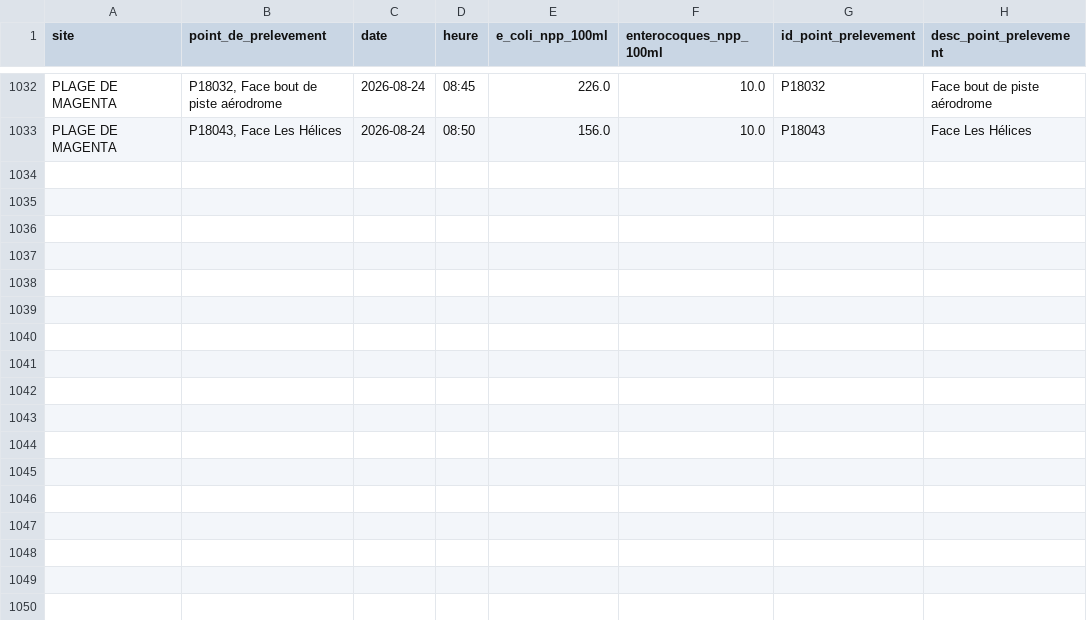
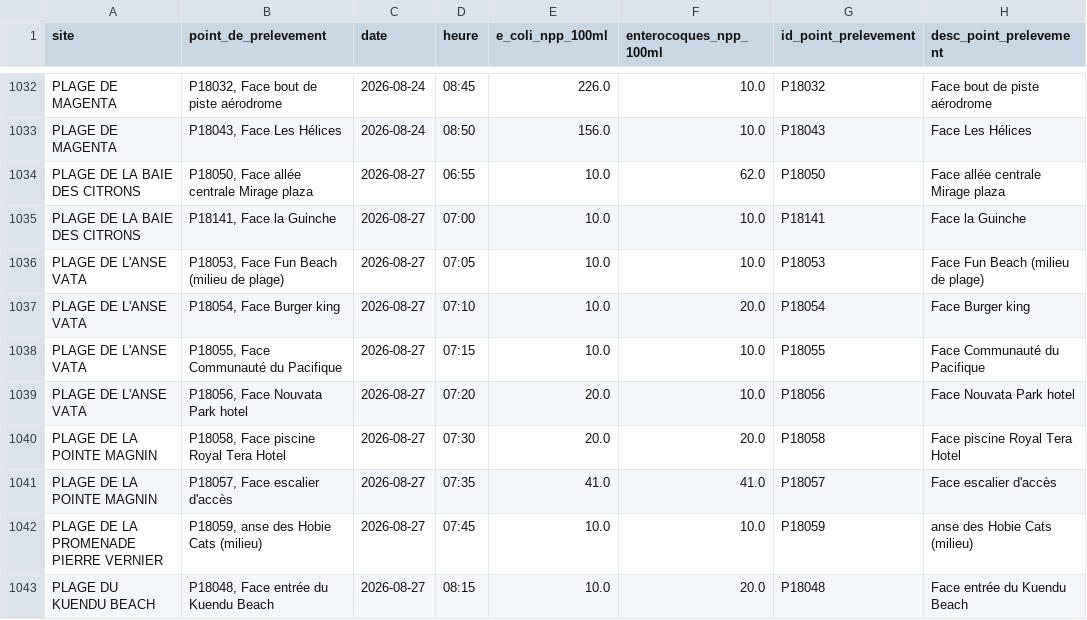
Before and after one commit to adriens/edb-noumea-data, a CSV file: data/details_history.csv, drawn as a sheet; only a part is shown, gaps mark what is left out; the diff names each change by its address in the sheet, - before the commit and + after, or states it on an @@ line.

```diff
--- a/data/details_history.csv
+++ b/data/details_history.csv
+row 1034: PLAGE DE LA BAIE DES CITRONS | P18050, Face allée centrale Mirage plaza | 2026-08-27 | 06:55 | 10.0 | 62.0 | P18050 | Face allée centrale Mirage plaza
+row 1035: PLAGE DE LA BAIE DES CITRONS | P18141, Face la Guinche | 2026-08-27 | 07:00 | 10.0 | 10.0 | P18141 | Face la Guinche
+row 1036: PLAGE DE L'ANSE VATA | P18053, Face Fun Beach (milieu de plage) | 2026-08-27 | 07:05 | 10.0 | 10.0 | P18053 | Face Fun Beach (milieu de plage)
+row 1037: PLAGE DE L'ANSE VATA | P18054, Face Burger king | 2026-08-27 | 07:10 | 10.0 | 20.0 | P18054 | Face Burger king
+row 1038: PLAGE DE L'ANSE VATA | P18055, Face Communauté du Pacifique | 2026-08-27 | 07:15 | 10.0 | 10.0 | P18055 | Face Communauté du Pacifique
+row 1039: PLAGE DE L'ANSE VATA | P18056, Face Nouvata Park hotel | 2026-08-27 | 07:20 | 20.0 | 10.0 | P18056 | Face Nouvata Park hotel
+row 1040: PLAGE DE LA POINTE MAGNIN | P18058, Face piscine Royal Tera Hotel | 2026-08-27 | 07:30 | 20.0 | 20.0 | P18058 | Face piscine Royal Tera Hotel
+row 1041: PLAGE DE LA POINTE MAGNIN | P18057, Face escalier d'accès | 2026-08-27 | 07:35 | 41.0 | 41.0 | P18057 | Face escalier d'accès
+row 1042: PLAGE DE LA PROMENADE PIERRE VERNIER | P18059, anse des Hobie Cats (milieu) | 2026-08-27 | 07:45 | 10.0 | 10.0 | P18059 | anse des Hobie Cats (milieu)
+row 1043: PLAGE DU KUENDU BEACH | P18048, Face entrée du Kuendu Beach | 2026-08-27 | 08:15 | 10.0 | 20.0 | P18048 | Face entrée du Kuendu Beach
```
Also changed, not shown: data/details.csv.
